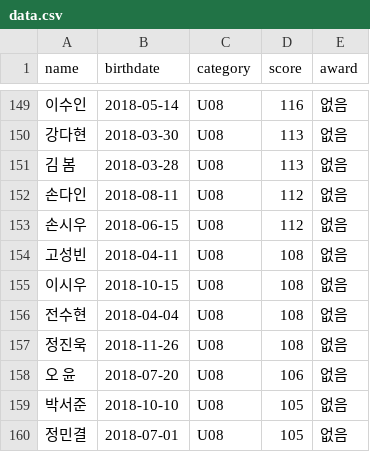
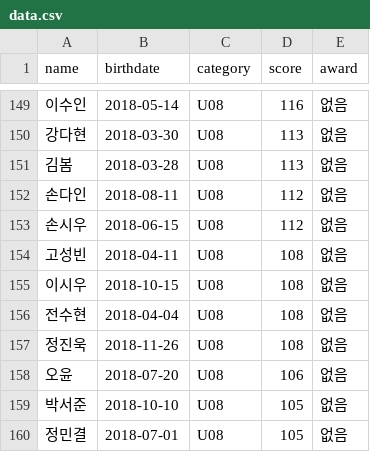
Before and after one commit to minkwang604/brain-olympiad-2025, a CSV file: data.csv, drawn as a sheet; only a part is shown, gaps mark what is left out; the diff names each change by its address in the sheet, - before the commit and + after, or states it on an @@ line.

Commit message:
sixth commit

```diff
--- a/data.csv
+++ b/data.csv
-A151 (name): 김 봄
+A151 (name): 김봄
-A158 (name): 오 윤
+A158 (name): 오윤
```
